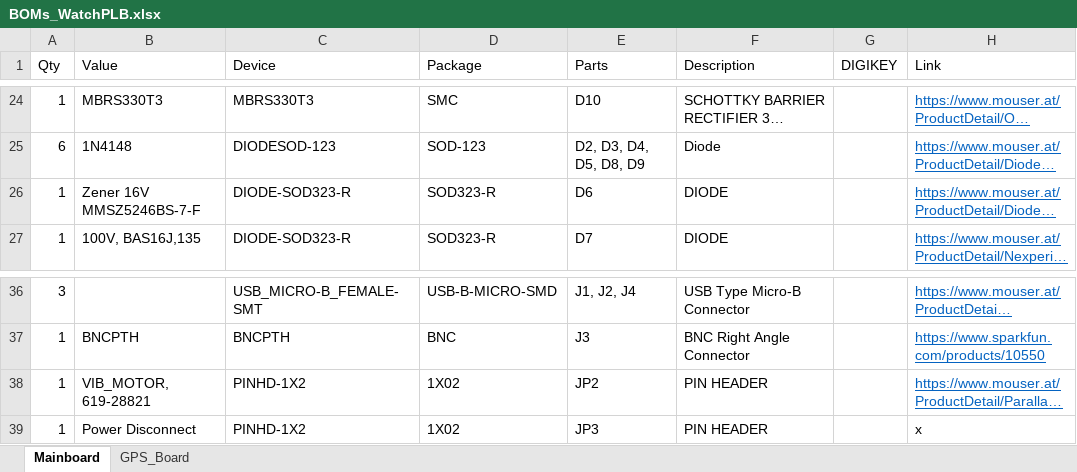
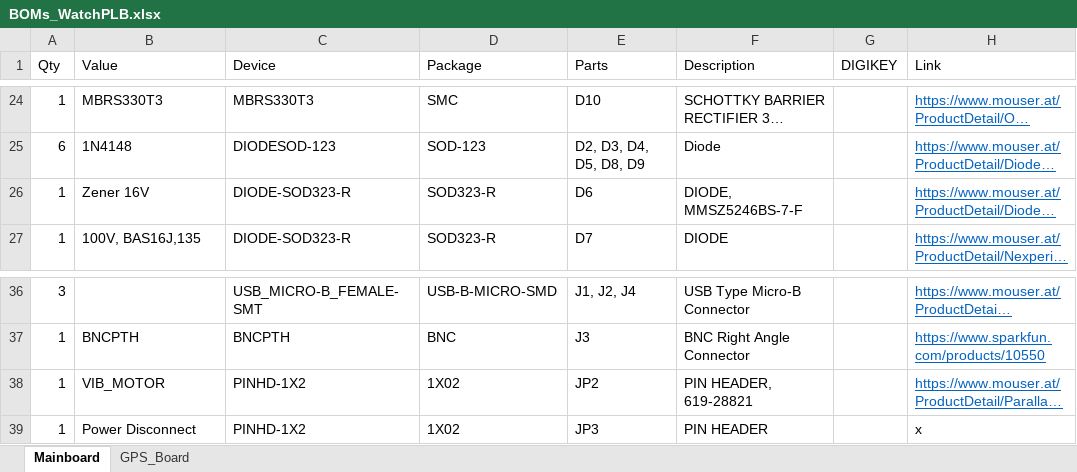
Before and after one commit to crispycookies/watchPLB, an Excel workbook: eagle/BOMs/BOMs_WatchPLB.xlsx, sheet Mainboard, drawn as a sheet; only a part is shown, gaps mark what is left out; long unchanged cells end in …; values as stored, in another font and other column widths than the file's, no borders; table styles not drawn; the diff names each change by its address in the sheet, - before the commit and + after, or states it on an @@ line.

Commit message:
small changes

```diff
--- a/eagle/BOMs/BOMs_WatchPLB.xlsx (sheet Mainboard)
+++ b/eagle/BOMs/BOMs_WatchPLB.xlsx (sheet Mainboard)
-B26 (Value): Zener 16V MMSZ5246BS-7-F
+B26 (Value): Zener 16V
-F26 (Description): DIODE
+F26 (Description): DIODE, MMSZ5246BS-7-F
-B38 (Value): VIB_MOTOR, 619-28821
+B38 (Value): VIB_MOTOR
-F38 (Description): PIN HEADER
+F38 (Description): PIN HEADER, 619-28821
```
